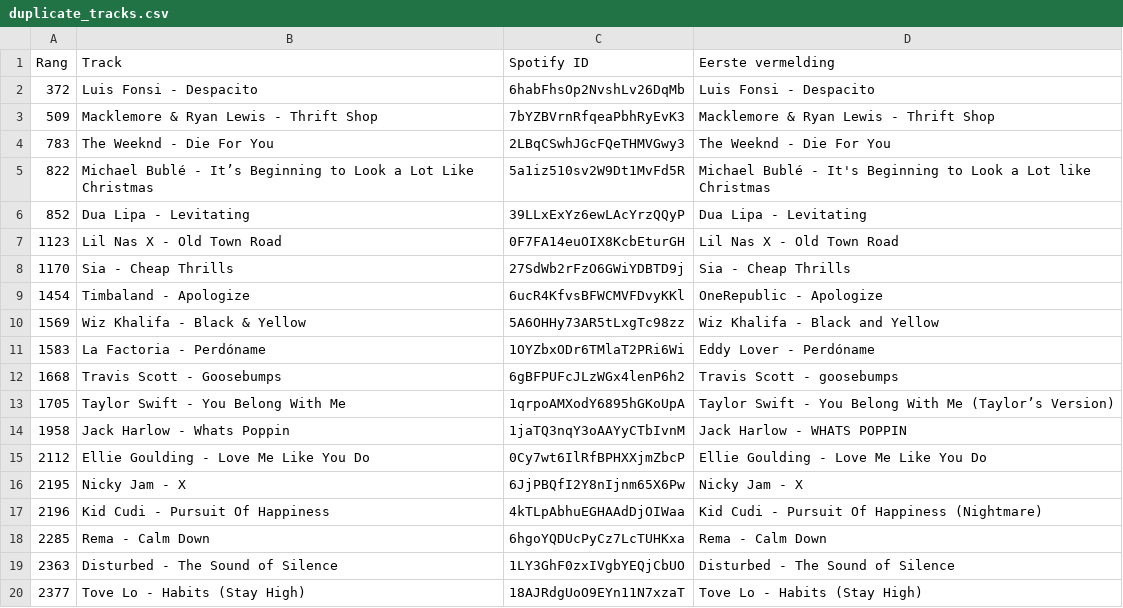
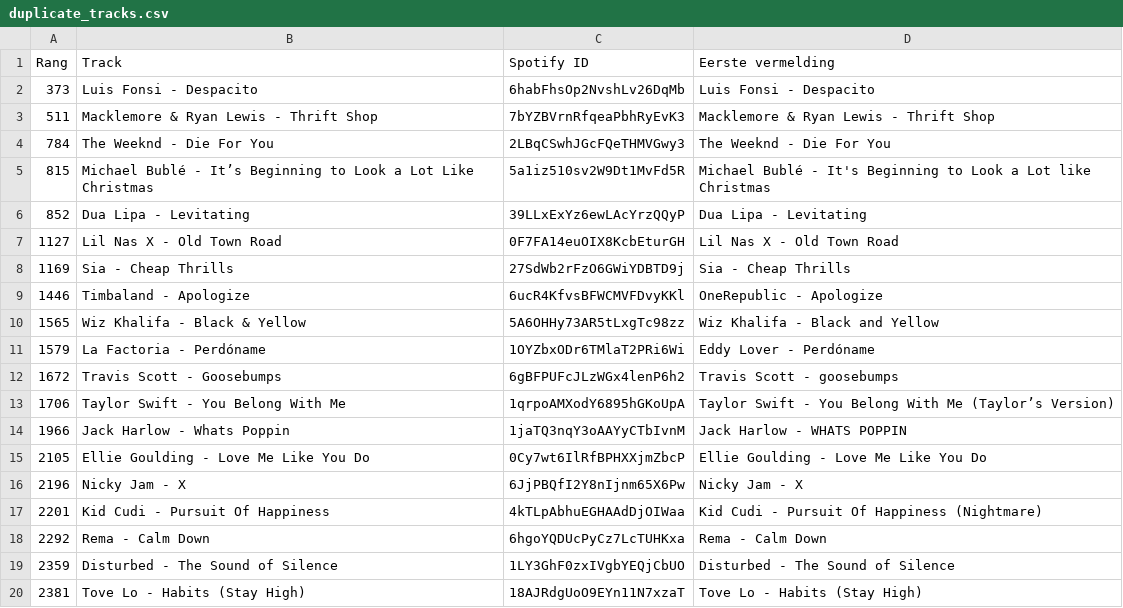
Before and after one commit to seppegoossens99-eng/spotify-top-2500-weekly, a CSV file: duplicate_tracks.csv, drawn as a sheet.

```diff
--- a/duplicate_tracks.csv
+++ b/duplicate_tracks.csv
@@ -1,20 +1,20 @@
 Rang,Track,Spotify ID,Eerste vermelding
-372,Luis Fonsi - Despacito,6habFhsOp2NvshLv26DqMb,Luis Fonsi - Despacito
-509,Macklemore & Ryan Lewis - Thrift Shop,7bYZBVrnRfqeaPbhRyEvK3,Macklemore & Ryan Lewis - Thrift Shop
-783,The Weeknd - Die For You,2LBqCSwhJGcFQeTHMVGwy3,The Weeknd - Die For You
-822,Michael Bublé - It’s Beginning to Look a Lot Like Christmas,5a1iz510sv2W9Dt1MvFd5R,Michael Bublé - It's Beginning to Look a Lot like Christmas
+373,Luis Fonsi - Despacito,6habFhsOp2NvshLv26DqMb,Luis Fonsi - Despacito
+511,Macklemore & Ryan Lewis - Thrift Shop,7bYZBVrnRfqeaPbhRyEvK3,Macklemore & Ryan Lewis - Thrift Shop
+784,The Weeknd - Die For You,2LBqCSwhJGcFQeTHMVGwy3,The Weeknd - Die For You
+815,Michael Bublé - It’s Beginning to Look a Lot Like Christmas,5a1iz510sv2W9Dt1MvFd5R,Michael Bublé - It's Beginning to Look a Lot like Christmas
 852,Dua Lipa - Levitating,39LLxExYz6ewLAcYrzQQyP,Dua Lipa - Levitating
-1123,Lil Nas X - Old Town Road,0F7FA14euOIX8KcbEturGH,Lil Nas X - Old Town Road
-1170,Sia - Cheap Thrills,27SdWb2rFzO6GWiYDBTD9j,Sia - Cheap Thrills
-1454,Timbaland - Apologize,6ucR4KfvsBFWCMVFDvyKKl,OneRepublic - Apologize
-1569,Wiz Khalifa - Black & Yellow,5A6OHHy73AR5tLxgTc98zz,Wiz Khalifa - Black and Yellow
-1583,La Factoria - Perdóname,1OYZbxODr6TMlaT2PRi6Wi,Eddy Lover - Perdóname
-1668,Travis Scott - Goosebumps,6gBFPUFcJLzWGx4lenP6h2,Travis Scott - goosebumps
-1705,Taylor Swift - You Belong With Me,1qrpoAMXodY6895hGKoUpA,Taylor Swift - You Belong With Me (Taylor’s Version)
-1958,Jack Harlow - Whats Poppin,1jaTQ3nqY3oAAYyCTbIvnM,Jack Harlow - WHATS POPPIN
-2112,Ellie Goulding - Love Me Like You Do,0Cy7wt6IlRfBPHXXjmZbcP,Ellie Goulding - Love Me Like You Do
-2195,Nicky Jam - X,6JjPBQfI2Y8nIjnm65X6Pw,Nicky Jam - X
-2196,Kid Cudi - Pursuit Of Happiness,4kTLpAbhuEGHAAdDjOIWaa,Kid Cudi - Pursuit Of Happiness (Nightmare)
-2285,Rema - Calm Down,6hgoYQDUcPyCz7LcTUHKxa,Rema - Calm Down
-2363,Disturbed - The Sound of Silence,1LY3GhF0zxIVgbYEQjCbUO,Disturbed - The Sound of Silence
-2377,Tove Lo - Habits (Stay High),18AJRdgUoO9EYn11N7xzaT,Tove Lo - Habits (Stay High)
+1127,Lil Nas X - Old Town Road,0F7FA14euOIX8KcbEturGH,Lil Nas X - Old Town Road
+1169,Sia - Cheap Thrills,27SdWb2rFzO6GWiYDBTD9j,Sia - Cheap Thrills
+1446,Timbaland - Apologize,6ucR4KfvsBFWCMVFDvyKKl,OneRepublic - Apologize
+1565,Wiz Khalifa - Black & Yellow,5A6OHHy73AR5tLxgTc98zz,Wiz Khalifa - Black and Yellow
+1579,La Factoria - Perdóname,1OYZbxODr6TMlaT2PRi6Wi,Eddy Lover - Perdóname
+1672,Travis Scott - Goosebumps,6gBFPUFcJLzWGx4lenP6h2,Travis Scott - goosebumps
+1706,Taylor Swift - You Belong With Me,1qrpoAMXodY6895hGKoUpA,Taylor Swift - You Belong With Me (Taylor’s Version)
+1966,Jack Harlow - Whats Poppin,1jaTQ3nqY3oAAYyCTbIvnM,Jack Harlow - WHATS POPPIN
+2105,Ellie Goulding - Love Me Like You Do,0Cy7wt6IlRfBPHXXjmZbcP,Ellie Goulding - Love Me Like You Do
+2196,Nicky Jam - X,6JjPBQfI2Y8nIjnm65X6Pw,Nicky Jam - X
+2201,Kid Cudi - Pursuit Of Happiness,4kTLpAbhuEGHAAdDjOIWaa,Kid Cudi - Pursuit Of Happiness (Nightmare)
+2292,Rema - Calm Down,6hgoYQDUcPyCz7LcTUHKxa,Rema - Calm Down
+2359,Disturbed - The Sound of Silence,1LY3GhF0zxIVgbYEQjCbUO,Disturbed - The Sound of Silence
+2381,Tove Lo - Habits (Stay High),18AJRdgUoO9EYn11N7xzaT,Tove Lo - Habits (Stay High)
```
Also changed, not shown: songs.csv, 1 other file.
